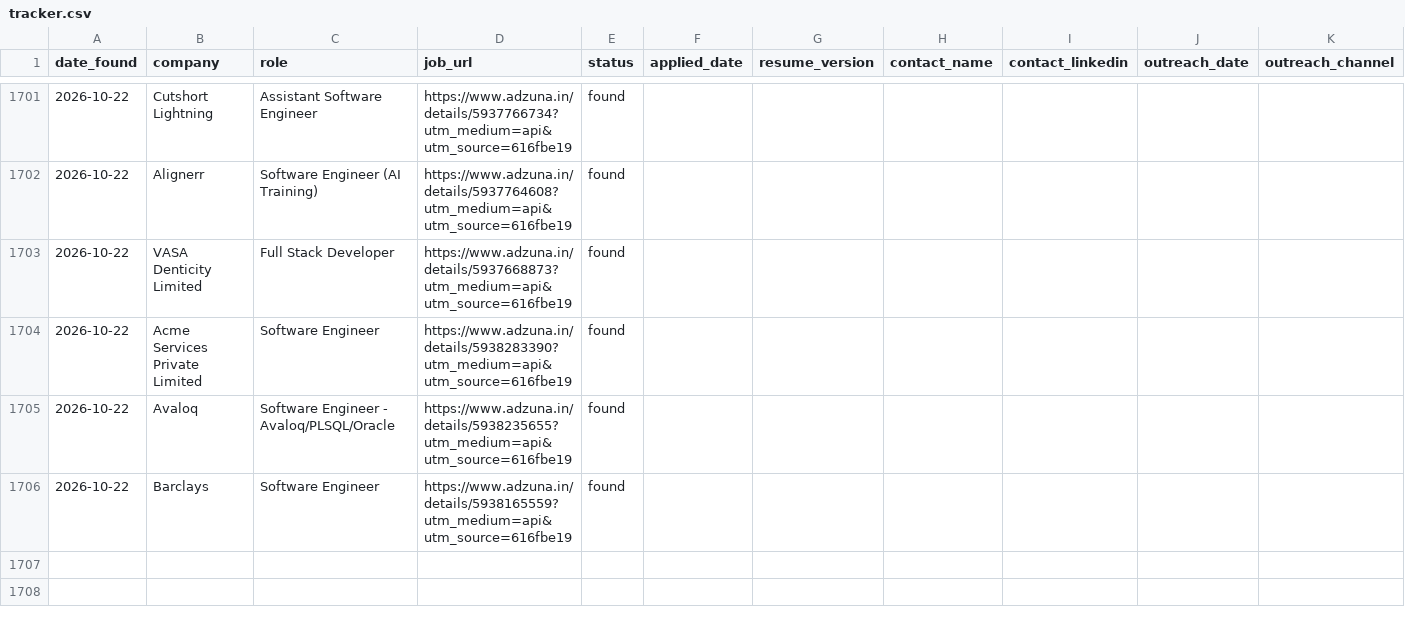
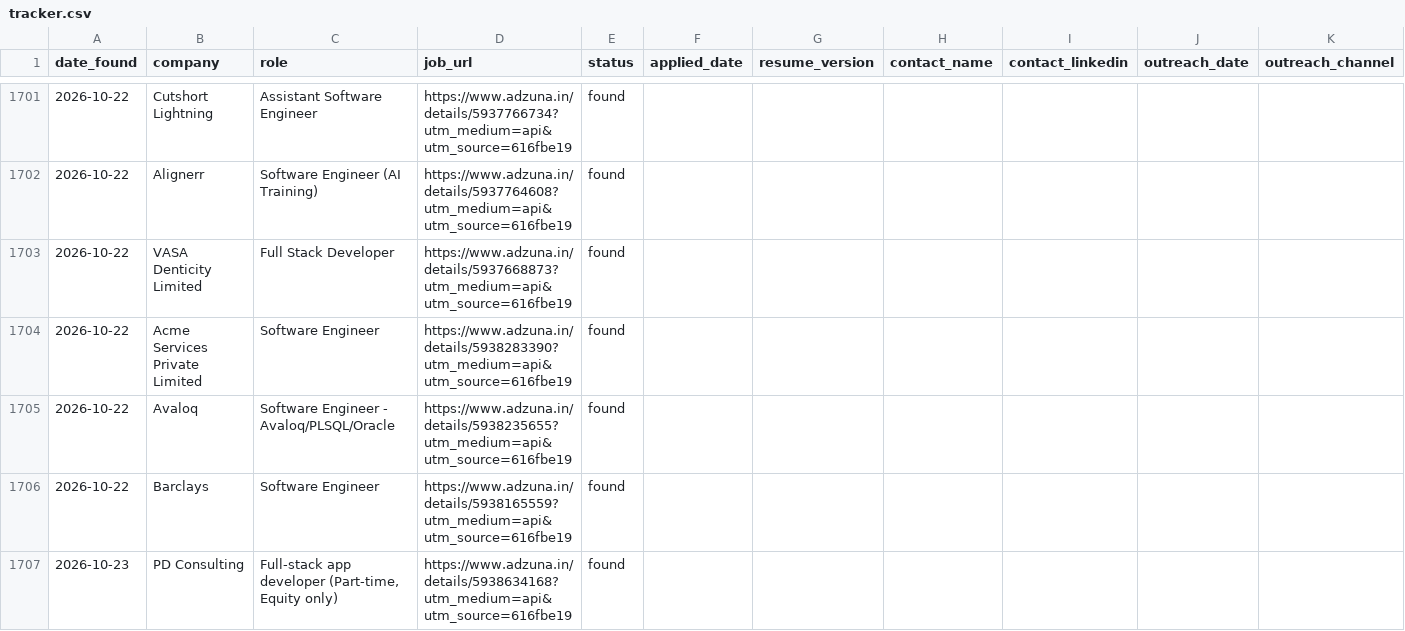
Before and after one commit to gopalverma416/jobhunt-autopilot, a CSV file: tracker.csv, drawn as a sheet; only a part is shown, gaps mark what is left out; rows hold the shown columns only; the diff names each change by its address in the sheet, - before the commit and + after, or states it on an @@ line.

```diff
--- a/tracker.csv
+++ b/tracker.csv
+row 1707: 2026-10-23 | PD Consulting | Full-stack app developer (Part-time, Equity only) | https://www.adzuna.in/details/5938634168?utm_medium=api&utm_source=616fbe19 | found
```
Also changed, not shown: 2 other files.
